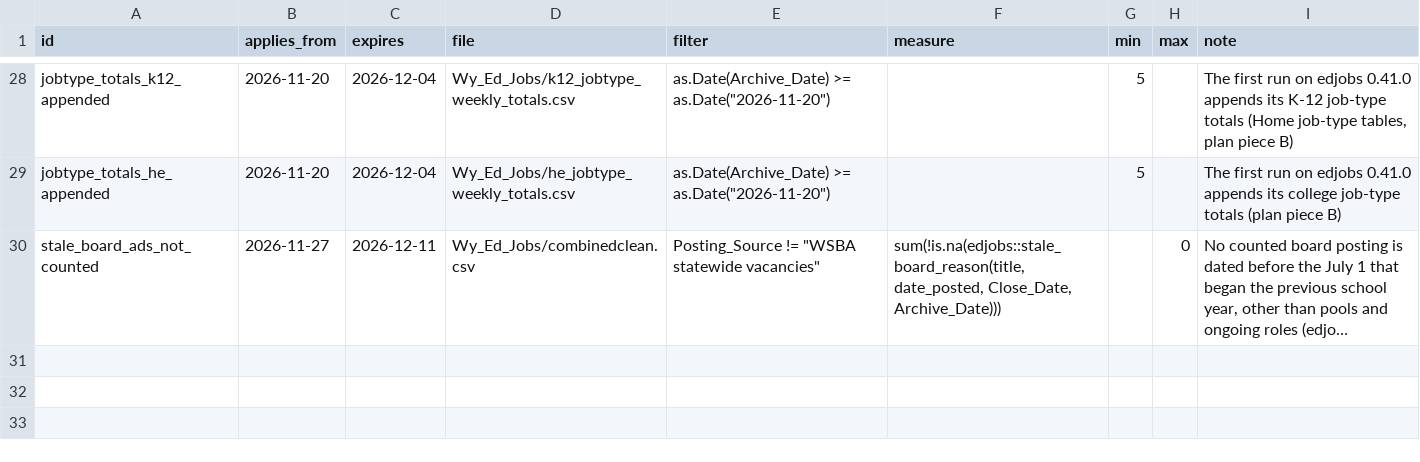
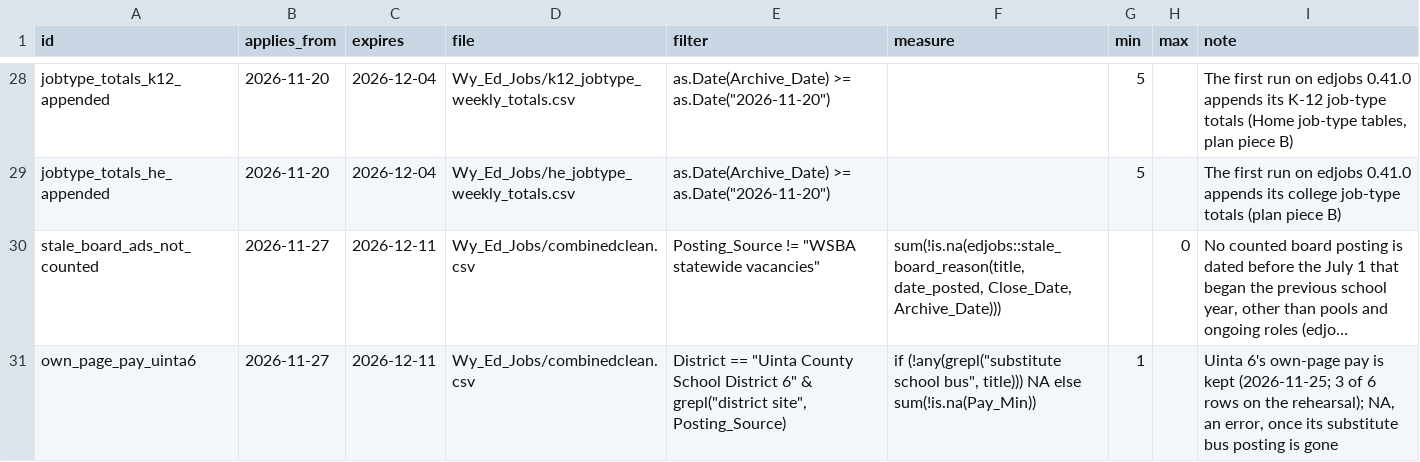
Before and after one commit to bostickmike/Wyoming-Education-Jobs-Dashboard, a CSV file: run_expectations.csv, drawn as a sheet; only a part is shown, gaps mark what is left out; long unchanged cells end in …; the diff names each change by its address in the sheet, - before the commit and + after, or states it on an @@ line.

```diff
--- a/run_expectations.csv
+++ b/run_expectations.csv
+row 31: own_page_pay_uinta6 | 2026-11-27 | 2026-12-11 | Wy_Ed_Jobs/combinedclean.csv | District == "Uinta County School District 6" & grepl("district site", Posting_Source) | if (!any(grepl("substitute school bus", title))) NA else sum(!is.na(Pay_Min)) | 1 |  | Uinta 6's own-page pay is kept (2026-11-25; 3 of 6 rows on the rehearsal); NA, an error, once its substitute bus posting is gone
```
Also changed, not shown: 1 other file.
